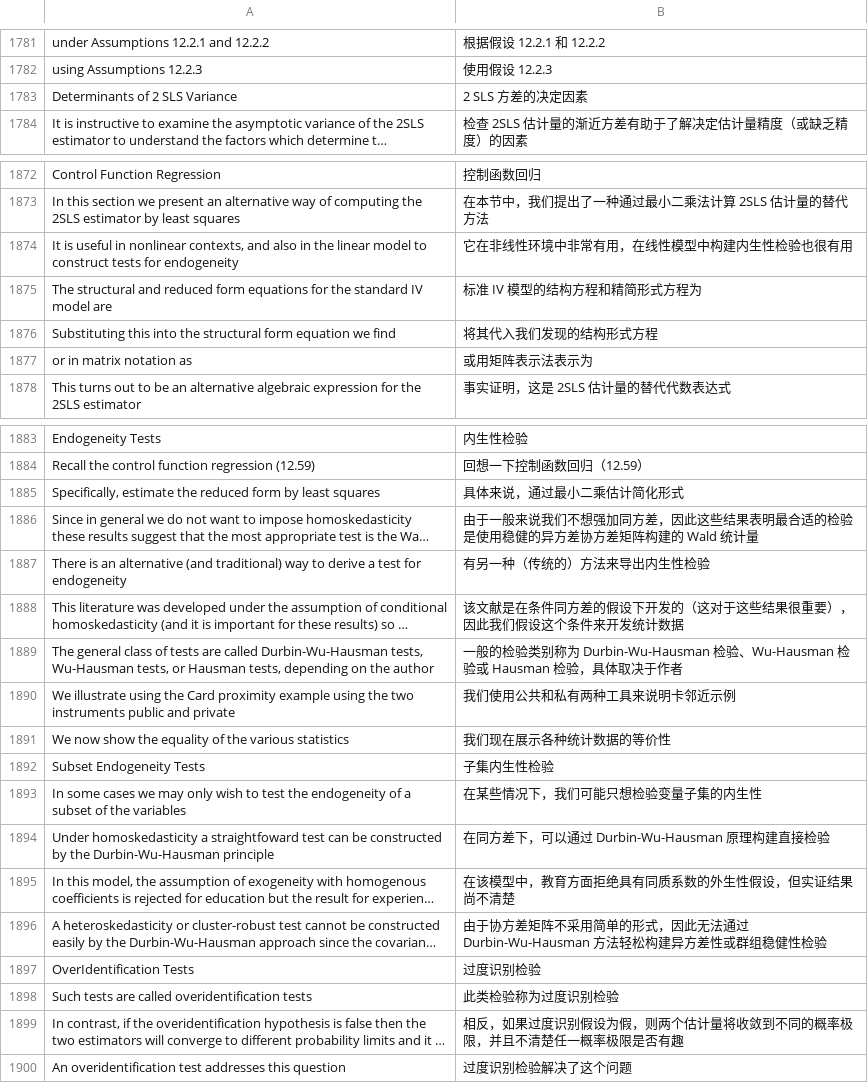
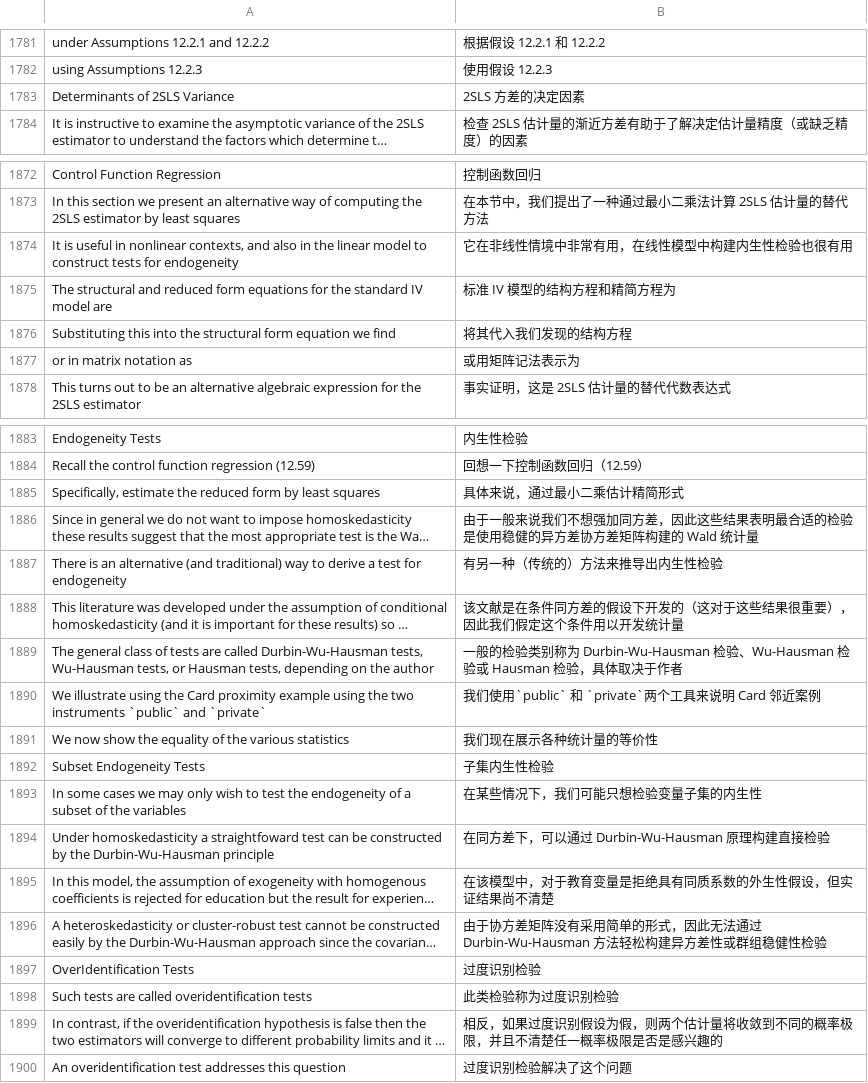
Before and after one commit to huhuaping/EMwords, a TSV file: tsv/hansen_hand.tsv, drawn as a sheet; only a part is shown, gaps mark what is left out; long unchanged cells end in …; removed rows and columns are numbered as before the commit, all else as after; the diff covers the shown part only; the diff names each change by its address in the sheet, - before the commit and + after, or states it on an @@ line.

```diff
--- a/tsv/hansen_hand.tsv
+++ b/tsv/hansen_hand.tsv
-A1783: Determinants of 2 SLS Variance
+A1783: Determinants of 2SLS Variance
-B1783: 2 SLS 方差的决定因素
+B1783: 2SLS 方差的决定因素
-B1874: 它在非线性环境中非常有用，在线性模型中构建内生性检验也很有用
+B1874: 它在非线性情境中非常有用，在线性模型中构建内生性检验也很有用
-B1875: 标准 IV 模型的结构方程和精简形式方程为
+B1875: 标准 IV 模型的结构方程和精简方程为
-B1876: 将其代入我们发现的结构形式方程
+B1876: 将其代入我们发现的结构方程
-B1877: 或用矩阵表示法表示为
+B1877: 或用矩阵记法表示为
-B1885: 具体来说，通过最小二乘估计简化形式
+B1885: 具体来说，通过最小二乘估计精简形式
-B1887: 有另一种（传统的）方法来导出内生性检验
+B1887: 有另一种（传统的）方法来推导出内生性检验
-B1888: …此我们假设这个条件来开发统计数据
+B1888: …此我们假定这个条件用以开发统计量
-row 1890: We illustrate using the Card proximity example using the two instruments public and private | 我们使用公共和私有两种工具来说明卡邻近示例
+row 1890: We illustrate using the Card proximity example using the two instruments `public` and `private` | 我们使用`public` 和 `private`两个工具来说明 Card 邻近案例
-B1891: 我们现在展示各种统计数据的等价性
+B1891: 我们现在展示各种统计量的等价性
-B1895: 在该模型中，教育方面拒绝具有同质系数的外生性假设，但实证结果尚不清楚
+B1895: 在该模型中，对于教育变量是拒绝具有同质系数的外生性假设，但实证结果尚不清楚
-B1896: …方差矩阵不采用简单…
+B1896: …方差矩阵没有采用简单…
-B1899: …极限是否有趣
+B1899: …极限是否是感兴趣的
```
Also changed, not shown: 2 added rows, 2 removed rows and 39 edited cells elsewhere in this file.
